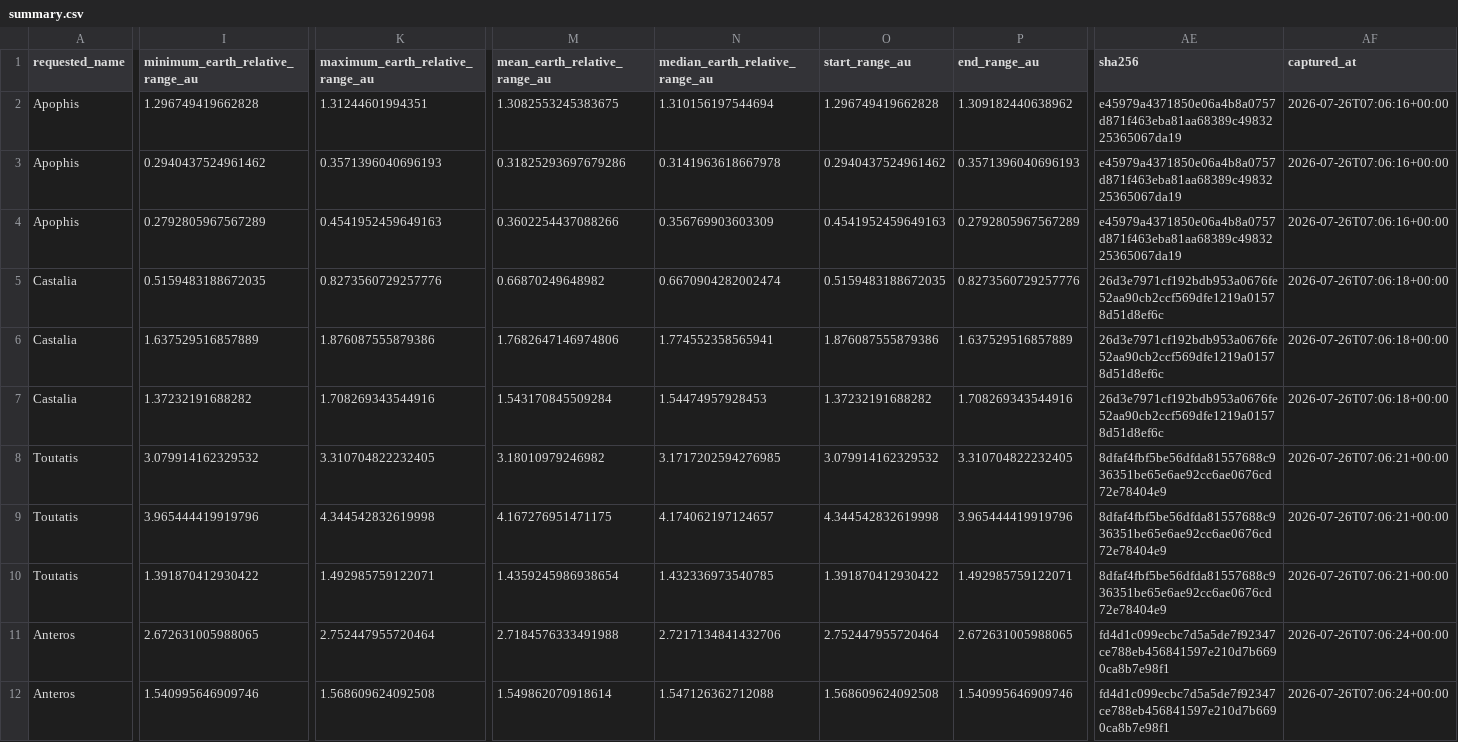
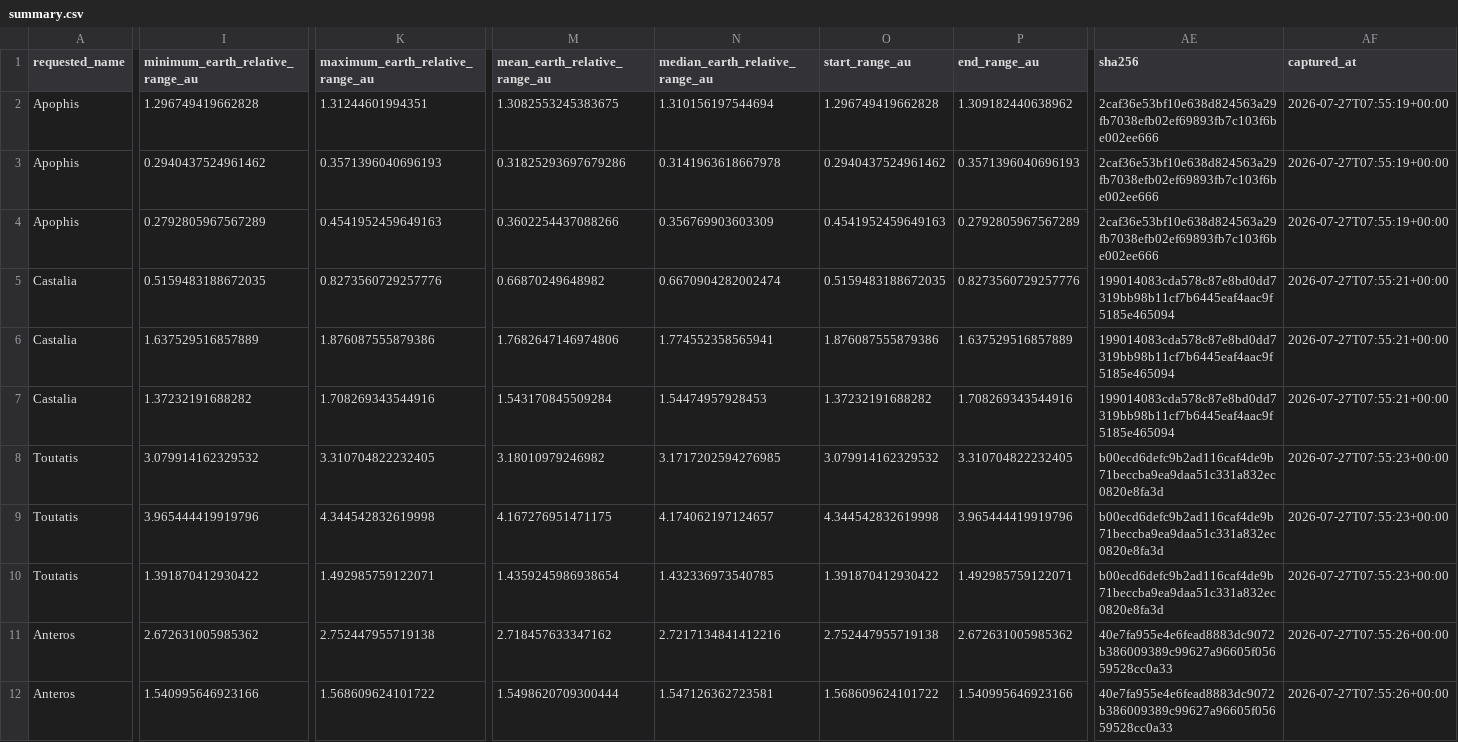
Before and after one commit to achillesromer-coder/Data, a CSV file: data/jpl/horizons/latest/summary.csv, drawn as a sheet; only a part is shown, gaps mark what is left out; the diff covers the shown part only; the diff names each change by its address in the sheet, - before the commit and + after, or states it on an @@ line.

```diff
--- a/data/jpl/horizons/latest/summary.csv
+++ b/data/jpl/horizons/latest/summary.csv
-AE2:AE4 (sha256): e45979a4371850e06a4b8a0757d871f463eba81aa68389c4983225365067da19
+AE2:AE4 (sha256): 2caf36e53bf10e638d824563a29fb7038efb02ef69893fb7c103f6be002ee666
-AF2:AF4 (captured_at): 2026-07-26T07:06:16+00:00
+AF2:AF4 (captured_at): 2026-07-27T07:55:19+00:00
-AE5:AE7 (sha256): 26d3e7971cf192bdb953a0676fe52aa90cb2ccf569dfe1219a01578d51d8ef6c
+AE5:AE7 (sha256): 199014083cda578c87e8bd0dd7319bb98b11cf7b6445eaf4aac9f5185e465094
-AF5:AF7 (captured_at): 2026-07-26T07:06:18+00:00
+AF5:AF7 (captured_at): 2026-07-27T07:55:21+00:00
-AE8:AE10 (sha256): 8dfaf4fbf5be56dfda81557688c936351be65e6ae92cc6ae0676cd72e78404e9
+AE8:AE10 (sha256): b00ecd6defc9b2ad116caf4de9b71beccba9ea9daa51c331a832ec0820e8fa3d
-AF8:AF10 (captured_at): 2026-07-26T07:06:21+00:00
+AF8:AF10 (captured_at): 2026-07-27T07:55:23+00:00
-I11 (minimum_earth_relative_range_au): 2.672631005988065
+I11 (minimum_earth_relative_range_au): 2.672631005985362
-K11 (maximum_earth_relative_range_au): 2.752447955720464
+K11 (maximum_earth_relative_range_au): 2.752447955719138
-M11 (mean_earth_relative_range_au): 2.7184576333491988
+M11 (mean_earth_relative_range_au): 2.718457633347162
-N11 (median_earth_relative_range_au): 2.7217134841432706
+N11 (median_earth_relative_range_au): 2.7217134841412216
-O11 (start_range_au): 2.752447955720464
+O11 (start_range_au): 2.752447955719138
-P11 (end_range_au): 2.672631005988065
+P11 (end_range_au): 2.672631005985362
-AE11:AE12 (sha256): fd4d1c099ecbc7d5a5de7f92347ce788eb456841597e210d7b6690ca8b7e98f1
+AE11:AE12 (sha256): 40e7fa955e4e6fead8883dc9072b386009389c99627a96605f05659528cc0a33
-AF11:AF12 (captured_at): 2026-07-26T07:06:24+00:00
+AF11:AF12 (captured_at): 2026-07-27T07:55:26+00:00
-I12 (minimum_earth_relative_range_au): 1.540995646909746
+I12 (minimum_earth_relative_range_au): 1.540995646923166
-K12 (maximum_earth_relative_range_au): 1.568609624092508
+K12 (maximum_earth_relative_range_au): 1.568609624101722
-M12 (mean_earth_relative_range_au): 1.549862070918614
+M12 (mean_earth_relative_range_au): 1.5498620709300444
-N12 (median_earth_relative_range_au): 1.547126362712088
+N12 (median_earth_relative_range_au): 1.547126362723581
-O12 (start_range_au): 1.568609624092508
+O12 (start_range_au): 1.568609624101722
-P12 (end_range_au): 1.540995646909746
+P12 (end_range_au): 1.540995646923166
```
Also changed, not shown: 32 edited cells elsewhere in this file, data/jpl/neighbours/horizons/latest/summary.csv, data/jpl/neighbours/sbdb/latest/summary.csv, 33 other files.
